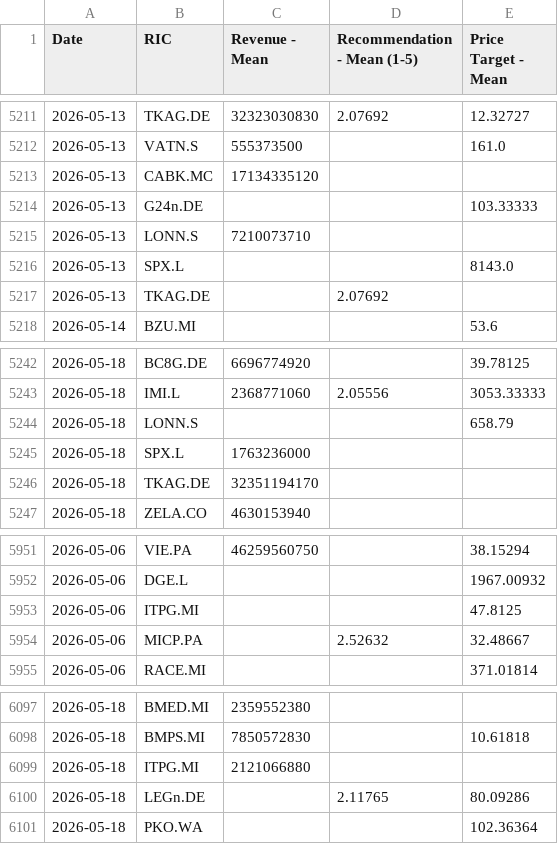
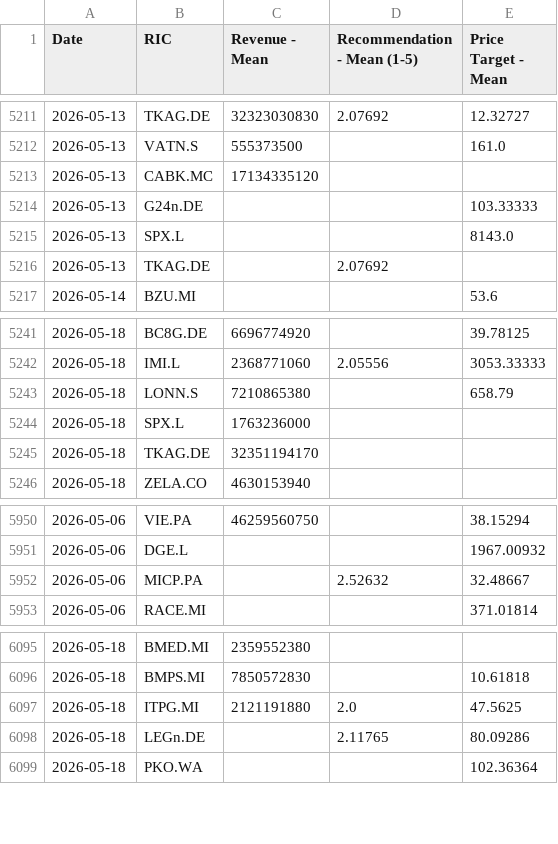
Before and after one commit to Sissiy2018/Trading-code, a CSV file: Hist_data_Stoxx600/Daily_new_data/stoxx_multi_data_now_to_20260324.csv, drawn as a sheet; only a part is shown, gaps mark what is left out.

```diff
--- a/Hist_data_Stoxx600/Daily_new_data/stoxx_multi_data_now_to_20260324.csv
+++ b/Hist_data_Stoxx600/Daily_new_data/stoxx_multi_data_now_to_20260324.csv
@@ -5214,3 +5214,2 @@
 2026-05-13,G24n.DE,,,103.33333
-2026-05-13,LONN.S,7210073710,,
 2026-05-13,SPX.L,,,8143.0
@@ -5243,3 +5242,3 @@
 2026-05-18,IMI.L,2368771060,2.05556,3053.33333
-2026-05-18,LONN.S,,,658.79
+2026-05-18,LONN.S,7210865380,,658.79
 2026-05-18,SPX.L,1763236000,,
@@ -5952,3 +5951,2 @@
 2026-05-06,DGE.L,,,1967.00932
-2026-05-06,ITPG.MI,,,47.8125
 2026-05-06,MICP.PA,,2.52632,32.48667
@@ -6098,3 +6096,3 @@
 2026-05-18,BMPS.MI,7850572830,,10.61818
-2026-05-18,ITPG.MI,2121066880,,
+2026-05-18,ITPG.MI,2121191880,2.0,47.5625
 2026-05-18,LEGn.DE,,2.11765,80.09286
```
Also changed, not shown: Hist_data_Russel3000/Daily_new_data/lseg_EPSestimate_data_now_to_20260324_ADVfiltered.csv, Hist_data_Russel3000/Daily_new_data/lseg_multi_data_now_to_20260324_ADVfiltered.csv, 3 other files.
